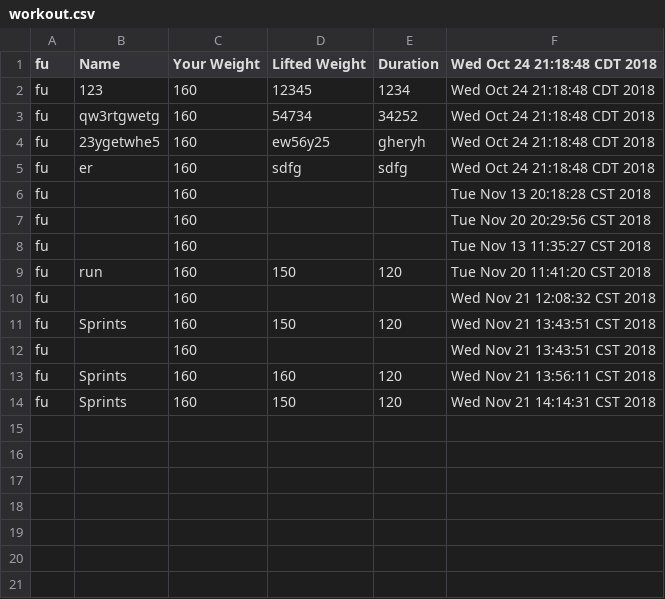
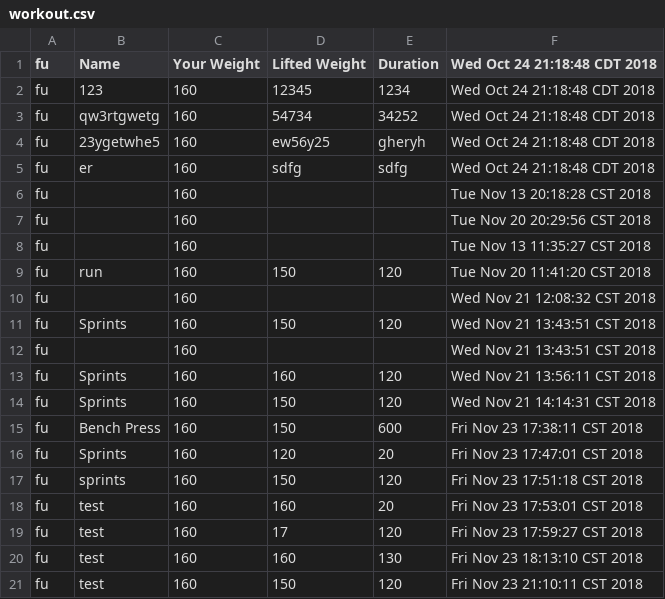
Before and after one commit to FitLifeApp/FitLifeApp.github.io, a CSV file: currentIteration/FitLifeApp-proj-2/workout.csv, drawn as a sheet; the diff names each change by its address in the sheet, - before the commit and + after, or states it on an @@ line.

```diff
--- a/currentIteration/FitLifeApp-proj-2/workout.csv
+++ b/currentIteration/FitLifeApp-proj-2/workout.csv
+row 15: fu | Bench Press | 160 | 150 | 600 | Fri Nov 23 17:38:11 CST 2018
+row 16: fu | Sprints | 160 | 120 | 20 | Fri Nov 23 17:47:01 CST 2018
+row 17: fu | sprints | 160 | 150 | 120 | Fri Nov 23 17:51:18 CST 2018
+row 18: fu | test | 160 | 160 | 20 | Fri Nov 23 17:53:01 CST 2018
+row 19: fu | test | 160 | 17 | 120 | Fri Nov 23 17:59:27 CST 2018
+row 20: fu | test | 160 | 160 | 130 | Fri Nov 23 18:13:10 CST 2018
+row 21: fu | test | 160 | 150 | 120 | Fri Nov 23 21:10:11 CST 2018
```
Also changed, not shown: 7 other files.
